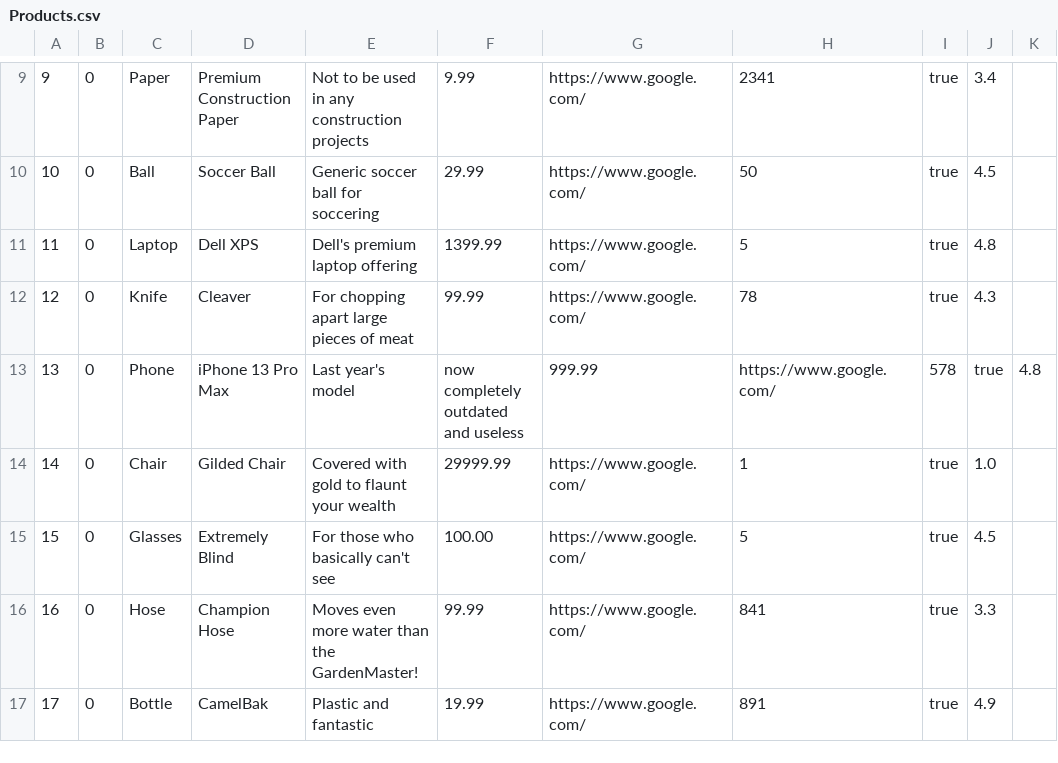
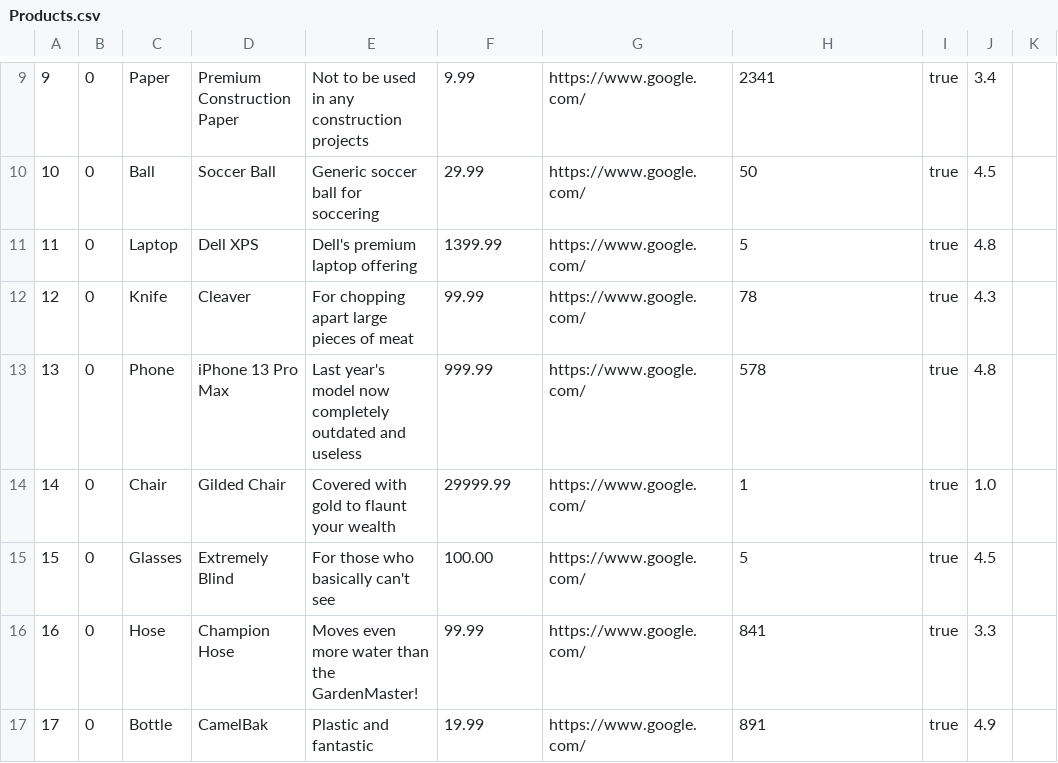
Before and after one commit to alexanderwhang/mini-amazon, a CSV file: db/data/Products.csv, drawn as a sheet; only a part is shown, gaps mark what is left out.

Commit message:
Fixed products.

```diff
--- a/db/data/Products.csv
+++ b/db/data/Products.csv
@@ -12,3 +12,3 @@
 12,0,Knife,Cleaver,For chopping apart large pieces of meat,99.99,https://www.google.com/,78,true,4.3
-13,0,Phone,iPhone 13 Pro Max,Last year's model, now completely outdated and useless,999.99,https://www.google.com/,578,true,4.8
+13,0,Phone,iPhone 13 Pro Max,Last year's model now completely outdated and useless,999.99,https://www.google.com/,578,true,4.8
 14,0,Chair,Gilded Chair,Covered with gold to flaunt your wealth,29999.99,https://www.google.com/,1,true,1.0
```
